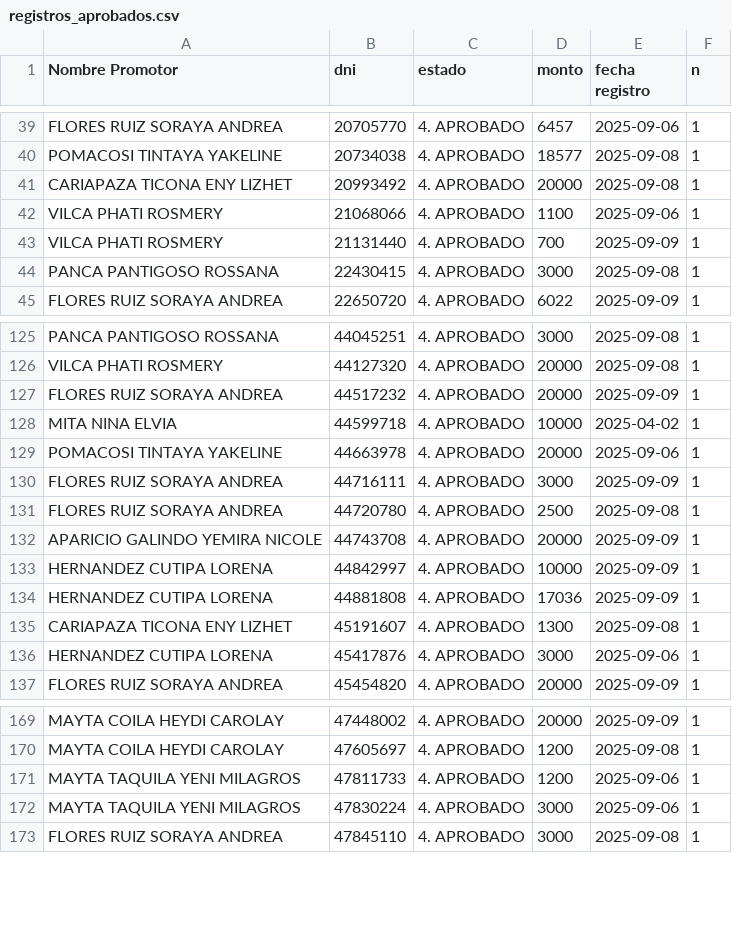
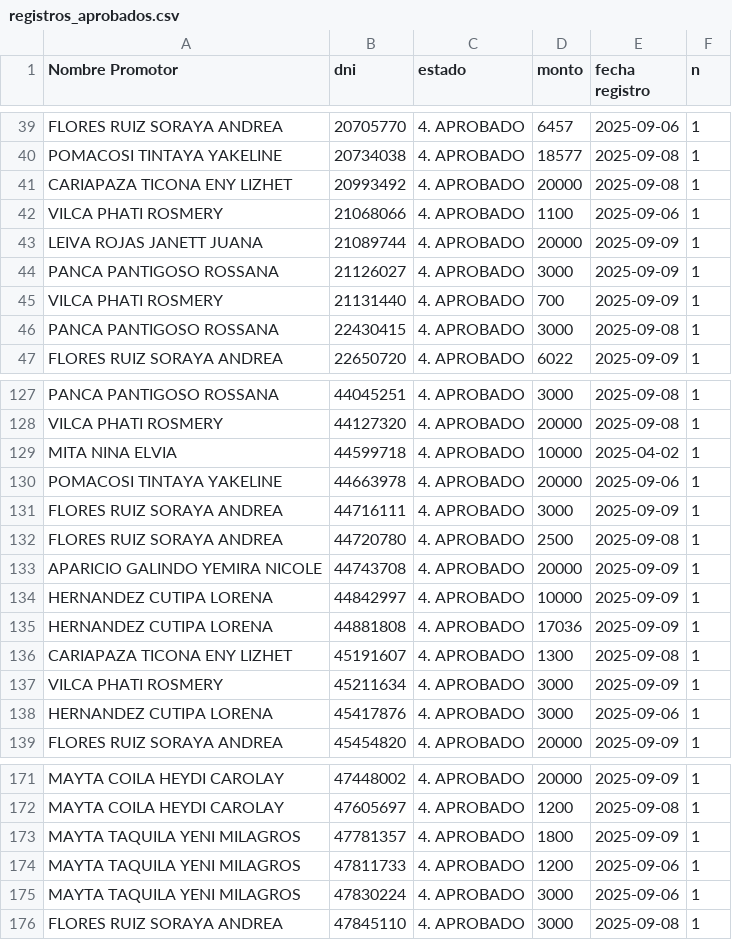
Before and after one commit to WFLAR0/reporte_online_s_bi, a CSV file: registros_aprobados.csv, drawn as a sheet; only a part is shown, gaps mark what is left out.

Commit message:
Actualización de registros_aprobados.csv

```diff
--- a/registros_aprobados.csv
+++ b/registros_aprobados.csv
@@ -42,2 +42,4 @@ CARIAPAZA TICONA ENY LIZHET;20993492;4. APROBADO;20000;2025-09-08;1
 VILCA PHATI ROSMERY;21068066;4. APROBADO;1100;2025-09-06;1
+LEIVA ROJAS JANETT JUANA;21089744;4. APROBADO;20000;2025-09-09;1
+PANCA PANTIGOSO ROSSANA;21126027;4. APROBADO;3000;2025-09-09;1
 VILCA PHATI ROSMERY;21131440;4. APROBADO;700;2025-09-09;1
@@ -126,3 +128,2 @@ PANCA PANTIGOSO ROSSANA;44045251;4. APROBADO;3000;2025-09-08;1
 VILCA PHATI ROSMERY;44127320;4. APROBADO;20000;2025-09-08;1
-FLORES RUIZ SORAYA ANDREA;44517232;4. APROBADO;20000;2025-09-09;1
 MITA NINA ELVIA;44599718;4. APROBADO;10000;2025-04-02;1
@@ -135,2 +136,3 @@ HERNANDEZ CUTIPA LORENA;44881808;4. APROBADO;17036;2025-09-09;1
 CARIAPAZA TICONA ENY LIZHET;45191607;4. APROBADO;1300;2025-09-08;1
+VILCA PHATI ROSMERY;45211634;4. APROBADO;3000;2025-09-09;1
 HERNANDEZ CUTIPA LORENA;45417876;4. APROBADO;3000;2025-09-06;1
@@ -170,2 +172,3 @@ MAYTA COILA HEYDI CAROLAY;47448002;4. APROBADO;20000;2025-09-09;1
 MAYTA COILA HEYDI CAROLAY;47605697;4. APROBADO;1200;2025-09-08;1
+MAYTA TAQUILA YENI MILAGROS;47781357;4. APROBADO;1800;2025-09-09;1
 MAYTA TAQUILA YENI MILAGROS;47811733;4. APROBADO;1200;2025-09-06;1
```
